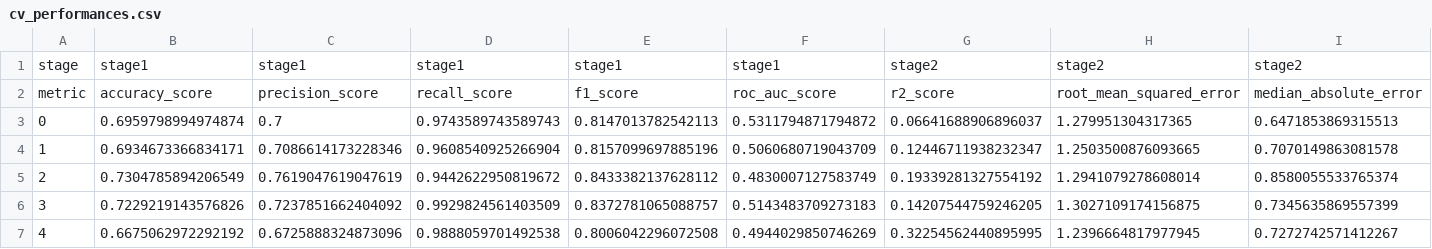
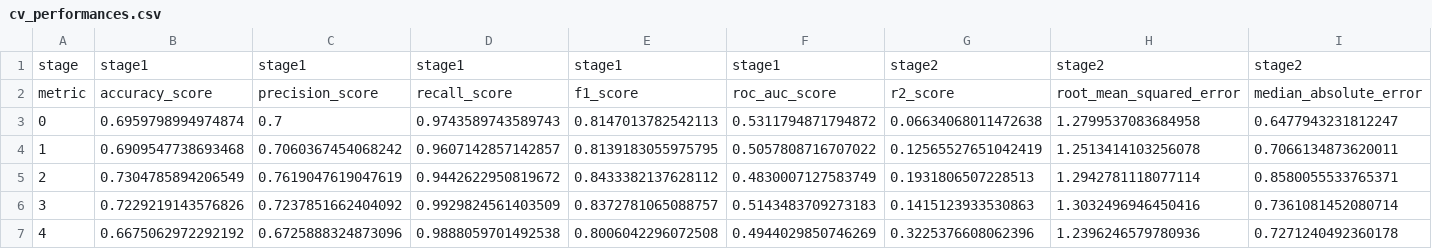
Before and after one commit to jkvasnicka/ht-occupational-plus, a CSV file: results/config_mixedlm/cv_performances.csv, drawn as a sheet.

```diff
--- a/results/config_mixedlm/cv_performances.csv
+++ b/results/config_mixedlm/cv_performances.csv
@@ -2,6 +2,6 @@ stage,stage1,stage1,stage1,stage1,stage1,stage2,stage2,stage2
 metric,accuracy_score,precision_score,recall_score,f1_score,roc_auc_score,r2_score,root_mean_squared_error,median_absolute_error
-0,0.6959798994974874,0.7,0.9743589743589743,0.8147013782542113,0.5311794871794872,0.06641688906896037,1.279951304317365,0.6471853869315513
-1,0.6934673366834171,0.7086614173228346,0.9608540925266904,0.8157099697885196,0.5060680719043709,0.12446711938232347,1.2503500876093665,0.7070149863081578
-2,0.7304785894206549,0.7619047619047619,0.9442622950819672,0.8433382137628112,0.4830007127583749,0.19339281327554192,1.2941079278608014,0.8580055533765374
-3,0.7229219143576826,0.7237851662404092,0.9929824561403509,0.8372781065088757,0.5143483709273183,0.14207544759246205,1.3027109174156875,0.7345635869557399
-4,0.6675062972292192,0.6725888324873096,0.9888059701492538,0.8006042296072508,0.4944029850746269,0.32254562440895995,1.2396664817977945,0.7272742571412267
+0,0.6959798994974874,0.7,0.9743589743589743,0.8147013782542113,0.5311794871794872,0.06634068011472638,1.2799537083684958,0.6477943231812247
+1,0.6909547738693468,0.7060367454068242,0.9607142857142857,0.8139183055975795,0.5057808716707022,0.12565527651042419,1.2513414103256078,0.7066134873620011
+2,0.7304785894206549,0.7619047619047619,0.9442622950819672,0.8433382137628112,0.4830007127583749,0.1931806507228513,1.2942781118077114,0.8580055533765371
+3,0.7229219143576826,0.7237851662404092,0.9929824561403509,0.8372781065088757,0.5143483709273183,0.1415123933530863,1.3032496946450416,0.7361081452080714
+4,0.6675062972292192,0.6725888324873096,0.9888059701492538,0.8006042296072508,0.4944029850746269,0.3225376608062396,1.2396246579780936,0.7271240492360178
```
Also changed, not shown: results/config_ols/cv_performances.csv, results/config_ols/holdout_performance.csv, 6 other files.
